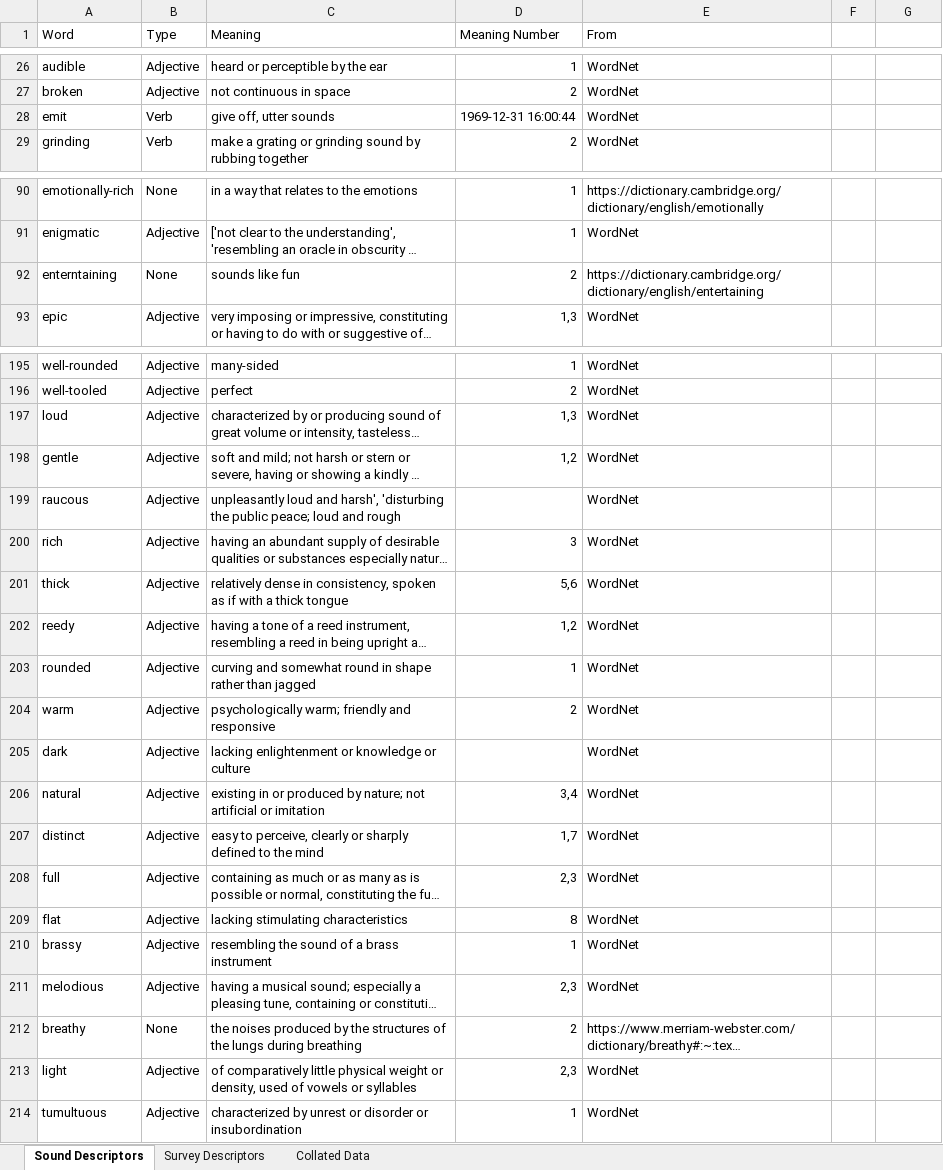
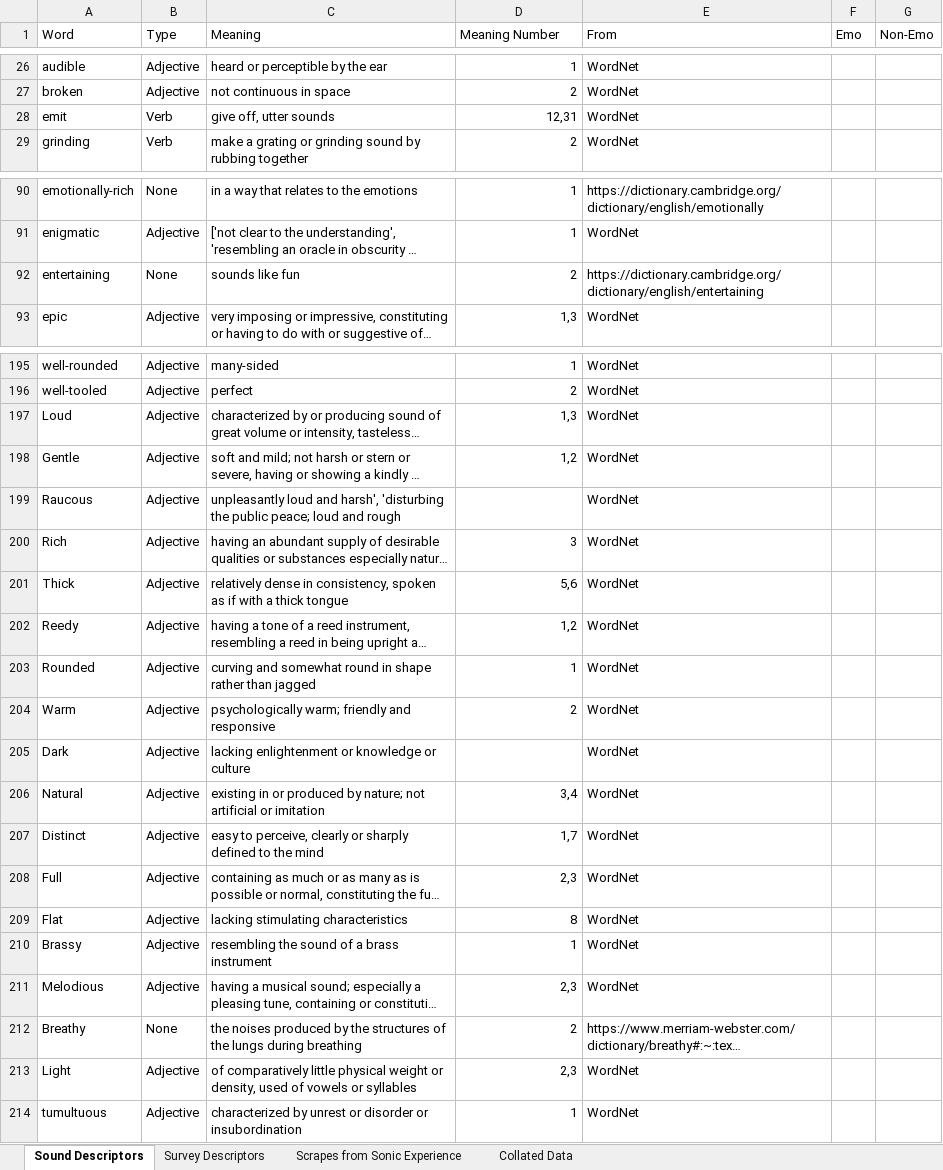
Before and after one commit to jkranabetter/Acoustic-Descriptors, an Excel workbook: data/DescriptorsLibrary.xlsx, sheet Sound Descriptors, drawn as a sheet; only a part is shown, gaps mark what is left out; long unchanged cells end in …; values as stored, in another font and other column widths than the file's, no cell formats; table styles not drawn; the diff names each change by its address in the sheet, - before the commit and + after, or states it on an @@ line.

```diff
--- a/data/DescriptorsLibrary.xlsx (sheet Sound Descriptors)
+++ b/data/DescriptorsLibrary.xlsx (sheet Sound Descriptors)
+sheet tab: Scrapes from Sonic Experience
-F1: (empty)
+F1: Emo
-G1: (empty)
+G1: Non-Emo
-D28 (Meaning Number): 1969-12-31 16:00:44
+D28 (Meaning Number): 12,31
-A92 (Word): enterntaining
+A92 (Word): entertaining
-A197 (Word): loud
+A197 (Word): Loud
-A198 (Word): gentle
+A198 (Word): Gentle
-A199 (Word): raucous
+A199 (Word): Raucous
-A200 (Word): rich
+A200 (Word): Rich
-A201 (Word): thick
+A201 (Word): Thick
-A202 (Word): reedy
+A202 (Word): Reedy
-A203 (Word): rounded
+A203 (Word): Rounded
-A204 (Word): warm
+A204 (Word): Warm
-A205 (Word): dark
+A205 (Word): Dark
-A206 (Word): natural
+A206 (Word): Natural
-A207 (Word): distinct
+A207 (Word): Distinct
-A208 (Word): full
+A208 (Word): Full
-A209 (Word): flat
+A209 (Word): Flat
-A210 (Word): brassy
+A210 (Word): Brassy
-A211 (Word): melodious
+A211 (Word): Melodious
-A212 (Word): breathy
+A212 (Word): Breathy
-A213 (Word): light
+A213 (Word): Light
```
Also changed, not shown: sheet Collated Data, sheet Survey Descriptors, cell formats, 5 other files.
